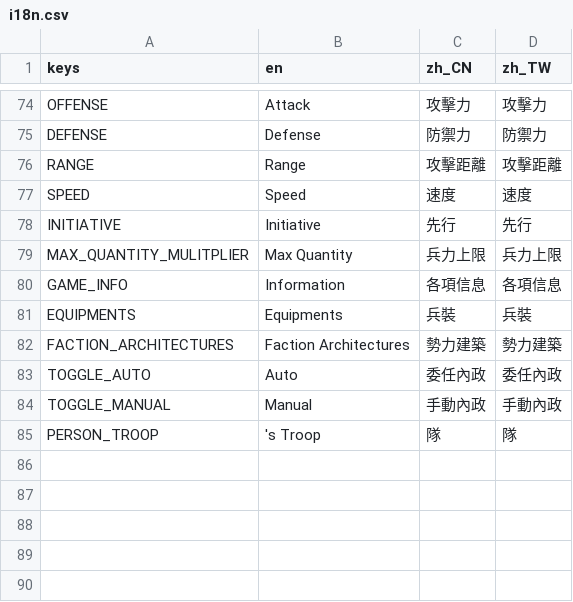
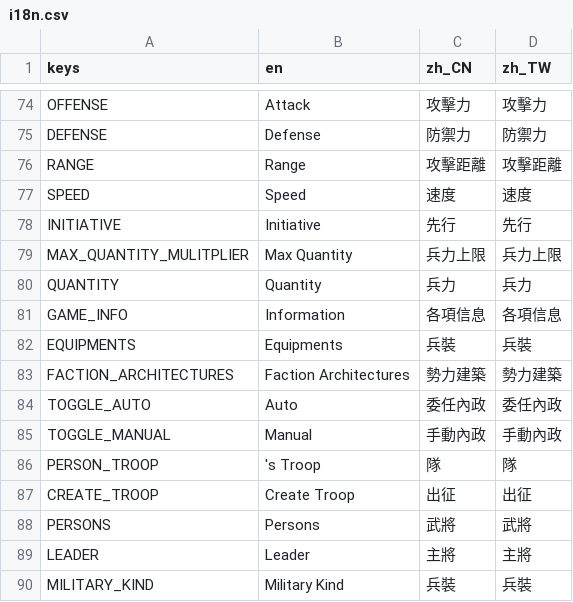
Before and after one commit to luiges90/ZHSAN3, a CSV file: i18n/i18n.csv, drawn as a sheet; only a part is shown, gaps mark what is left out.

```diff
--- a/i18n/i18n.csv
+++ b/i18n/i18n.csv
@@ -79,2 +79,3 @@ INITIATIVE,Initiative,先行,先行
 MAX_QUANTITY_MULITPLIER,Max Quantity,兵力上限,兵力上限
+QUANTITY,Quantity,兵力,兵力
 GAME_INFO,Information,各項信息,各項信息
@@ -85 +86,5 @@ TOGGLE_MANUAL,Manual,手動內政,手動內政
 PERSON_TROOP,"'s Troop",隊,隊
+CREATE_TROOP,Create Troop,出征,出征
+PERSONS,Persons,武將,武將
+LEADER,Leader,主將,主將
+MILITARY_KIND,Military Kind,兵裝,兵裝
```
Also changed, not shown: 10 other files.
